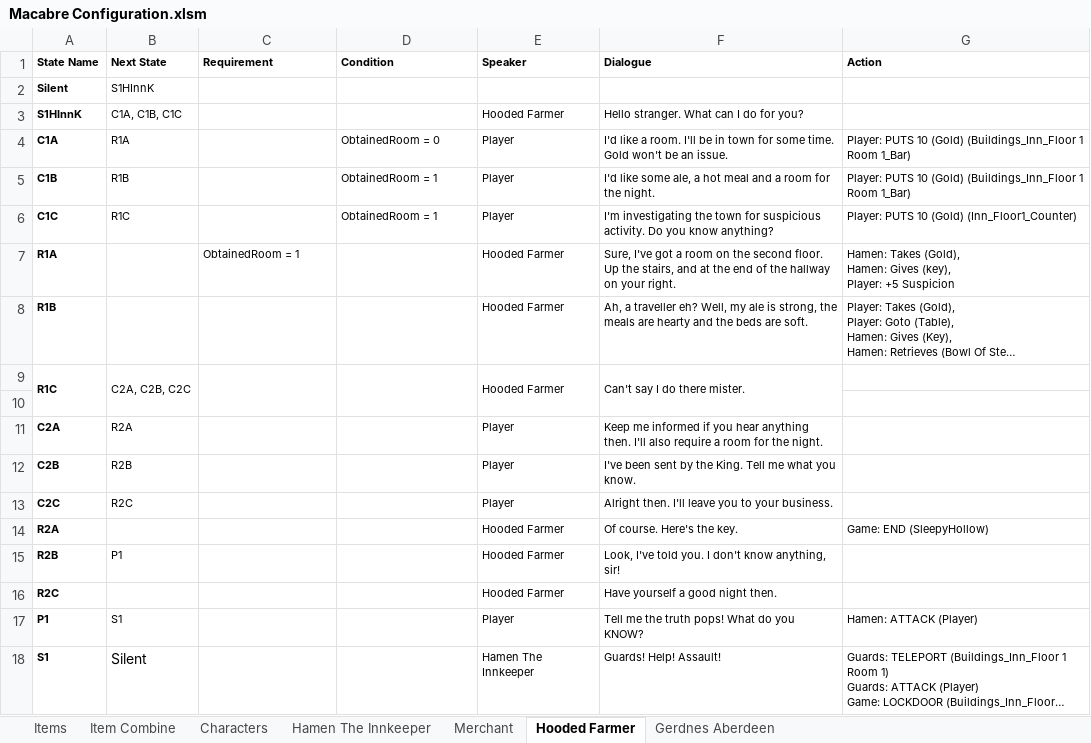
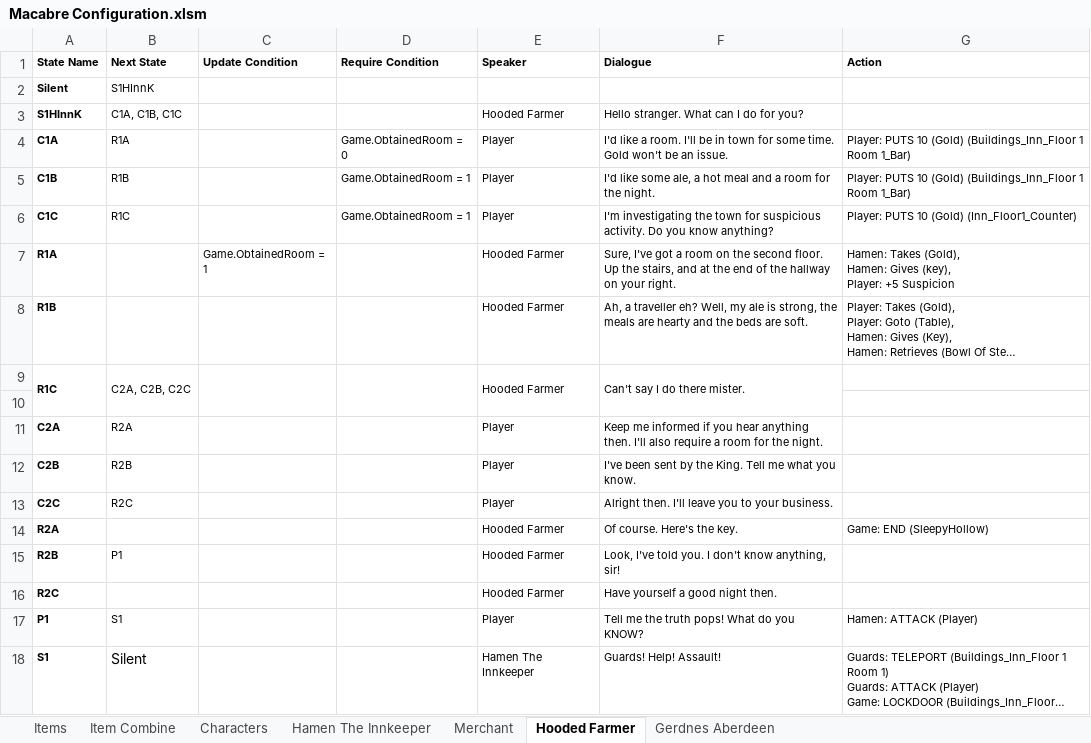
Before and after one commit to Vuwij/Macabre, an Excel workbook: Assets/Configuration/Macabre Configuration.xlsm, sheet Hooded Farmer, drawn as a sheet; long unchanged cells end in …; values as stored, in another font and other column widths than the file's, no borders; the diff names each change by its address in the sheet, - before the commit and + after, or states it on an @@ line.

```diff
--- a/Assets/Configuration/Macabre Configuration.xlsm (sheet Hooded Farmer)
+++ b/Assets/Configuration/Macabre Configuration.xlsm (sheet Hooded Farmer)
-C1: Requirement
+C1: Update Condition
-D1: Condition
+D1: Require Condition
-D4 (Require Condition): ObtainedRoom = 0
+D4 (Require Condition): Game.ObtainedRoom = 0
-D5:D6 (Require Condition): ObtainedRoom = 1
+D5:D6 (Require Condition): Game.ObtainedRoom = 1
-C7 (Update Condition): ObtainedRoom = 1
+C7 (Update Condition): Game.ObtainedRoom = 1
```
Also changed, not shown: sheet Hamen The Innkeeper, sheet Merchant, sheet Gerdnes Aberdeen, 43 other files.
